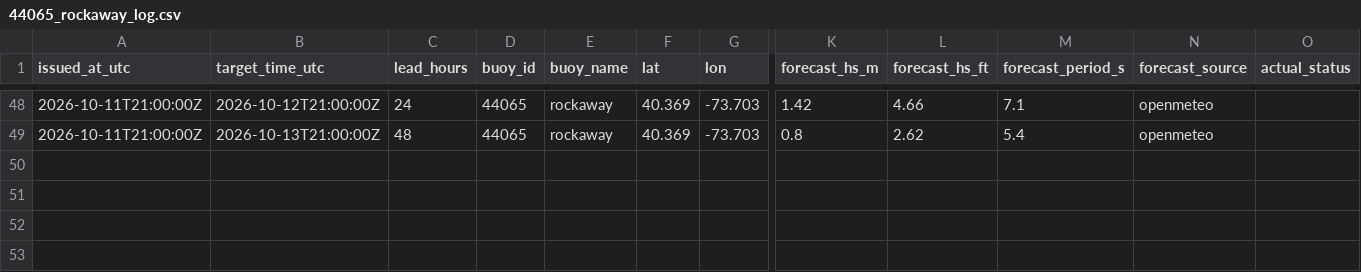
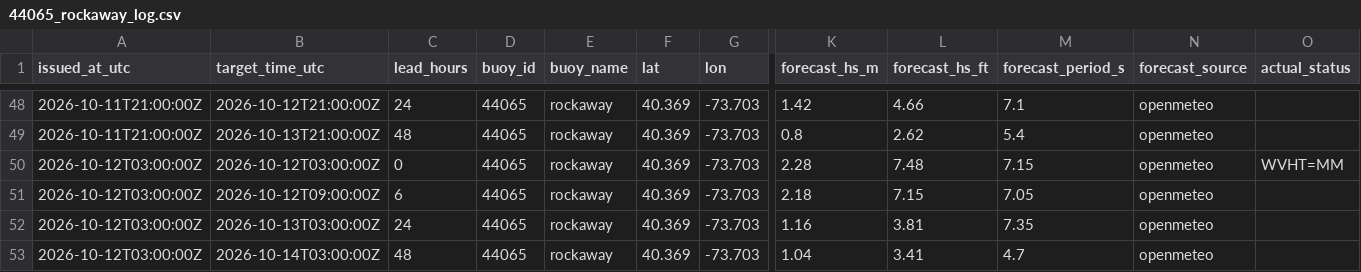
Before and after one commit to philbliss99/surfpy-custom-logger, a CSV file: data/44065_rockaway_log.csv, drawn as a sheet; only a part is shown, gaps mark what is left out; rows hold the shown columns only; the diff names each change by its address in the sheet, - before the commit and + after, or states it on an @@ line.

```diff
--- a/data/44065_rockaway_log.csv
+++ b/data/44065_rockaway_log.csv
+row 50: 2026-10-12T03:00:00Z | 2026-10-12T03:00:00Z | 0 | 44065 | rockaway | 40.369 | -73.703 | 2.28 | 7.48 | 7.15 | openmeteo | WVHT=MM
+row 51: 2026-10-12T03:00:00Z | 2026-10-12T09:00:00Z | 6 | 44065 | rockaway | 40.369 | -73.703 | 2.18 | 7.15 | 7.05 | openmeteo
+row 52: 2026-10-12T03:00:00Z | 2026-10-13T03:00:00Z | 24 | 44065 | rockaway | 40.369 | -73.703 | 1.16 | 3.81 | 7.35 | openmeteo
+row 53: 2026-10-12T03:00:00Z | 2026-10-14T03:00:00Z | 48 | 44065 | rockaway | 40.369 | -73.703 | 1.04 | 3.41 | 4.7 | openmeteo
```
Also changed, not shown: data/46053_santabarbara_log.csv, data/46221_santamonica_log.csv.
